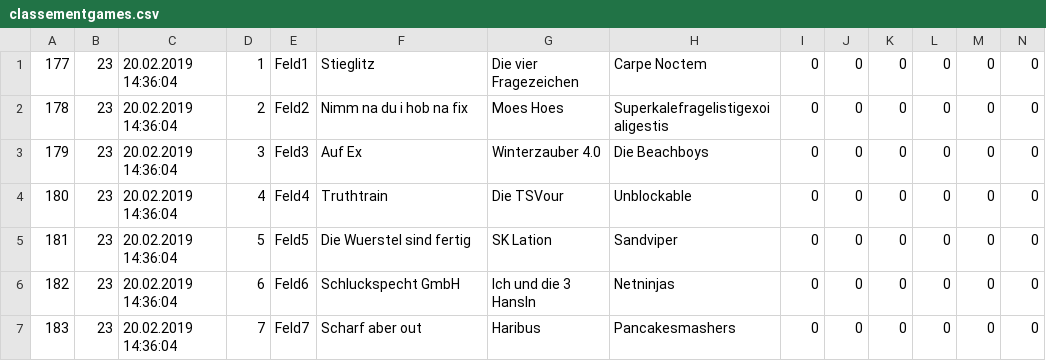
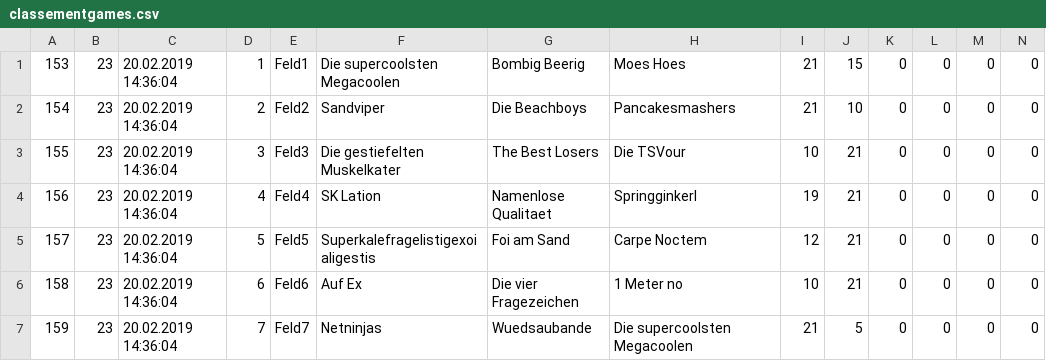
Before and after one commit to Birnbaua/Volleyball, a CSV file: proj/planerNEW/Volleyball/bin/Debug/matchdata/classementgames.csv, drawn as a sheet; only a part is shown; the diff covers the shown part only; the diff names each change by its address in the sheet, - before the commit and + after, or states it on an @@ line.

```diff
--- a/proj/planerNEW/Volleyball/bin/Debug/matchdata/classementgames.csv
+++ b/proj/planerNEW/Volleyball/bin/Debug/matchdata/classementgames.csv
@@ column A renumbered between rows 1 and 15 @@
-F1: Stieglitz
+F1: Die supercoolsten Megacoolen
-G1: Die vier Fragezeichen
+G1: Bombig Beerig
-H1: Carpe Noctem
+H1: Moes Hoes
-I1:I2: 0
+I1:I2: 21
-J1: 0
+J1: 15
-F2: Nimm na du i hob na fix
+F2: Sandviper
-G2: Moes Hoes
+G2: Die Beachboys
-H2: Superkalefragelistigexoialigestis
+H2: Pancakesmashers
-J2: 0
+J2: 10
-F3: Auf Ex
+F3: Die gestiefelten Muskelkater
-G3: Winterzauber 4.0
+G3: The Best Losers
-H3: Die Beachboys
+H3: Die TSVour
-I3: 0
+I3: 10
-J3:J6: 0
+J3:J6: 21
-F4: Truthtrain
+F4: SK Lation
-G4: Die TSVour
+G4: Namenlose Qualitaet
-H4: Unblockable
+H4: Springginkerl
-I4: 0
+I4: 19
-F5: Die Wuerstel sind fertig
+F5: Superkalefragelistigexoialigestis
-G5: SK Lation
+G5: Foi am Sand
-H5: Sandviper
+H5: Carpe Noctem
-I5: 0
+I5: 12
-F6: Schluckspecht GmbH
+F6: Auf Ex
-G6: Ich und die 3 Hansln
+G6: Die vier Fragezeichen
-H6: Netninjas
+H6: 1 Meter no
-I6: 0
+I6: 10
-F7: Scharf aber out
+F7: Netninjas
-G7: Haribus
+G7: Wuedsaubande
-H7: Pancakesmashers
+H7: Die supercoolsten Megacoolen
-I7: 0
+I7: 21
-J7: 0
+J7: 5
```
Also changed, not shown: 5 removed rows and 37 edited cells elsewhere in this file, 56 other files.
